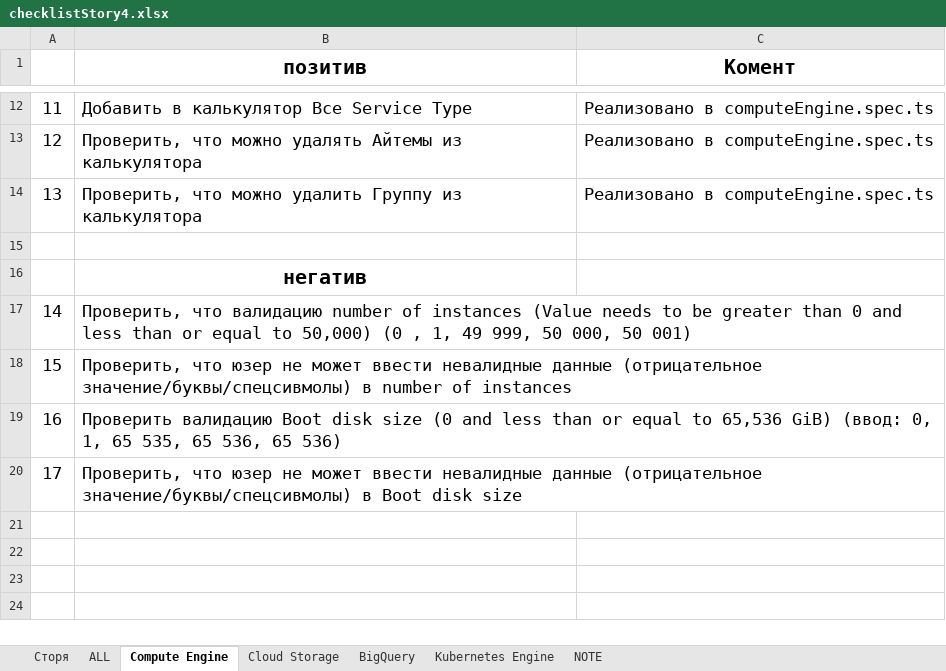
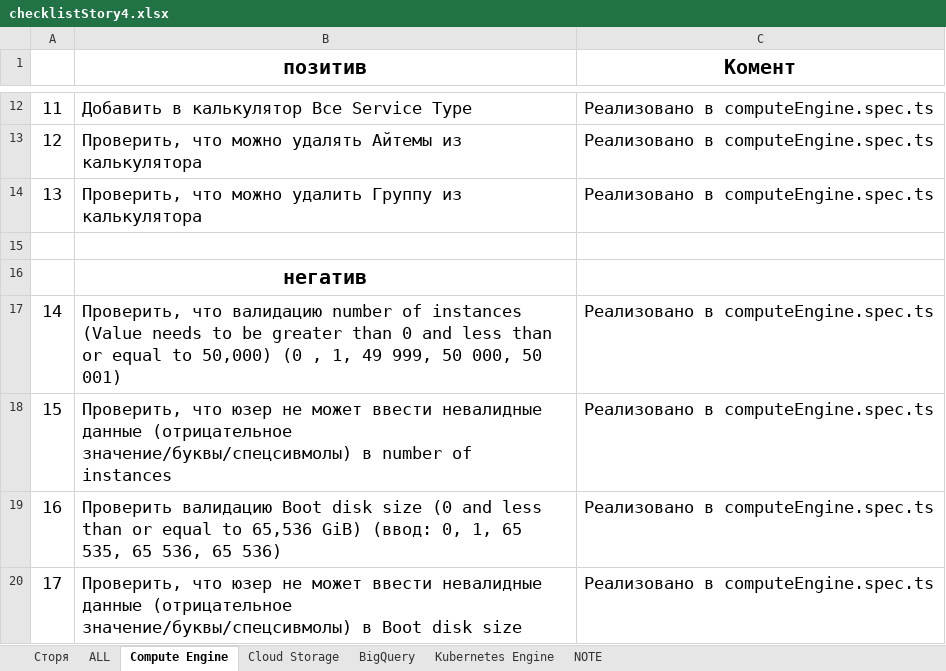
Before and after one commit to ArtyomYuryshev/atm-js-intermediate-playwright, an Excel workbook: src/checklistStory4.xlsx, sheet Compute Engine, drawn as a sheet; only a part is shown, gaps mark what is left out; values as stored, in another font and other column widths than the file's, no borders; the diff names each change by its address in the sheet, - before the commit and + after, or states it on an @@ line.

Commit message:
finish tests for computeEngine

```diff
--- a/src/checklistStory4.xlsx (sheet Compute Engine)
+++ b/src/checklistStory4.xlsx (sheet Compute Engine)
-C17:C20 (Комент): (empty)
+C17:C20 (Комент): Реализовано в computeEngine.spec.ts
```
Also changed, not shown: 2 other files.
